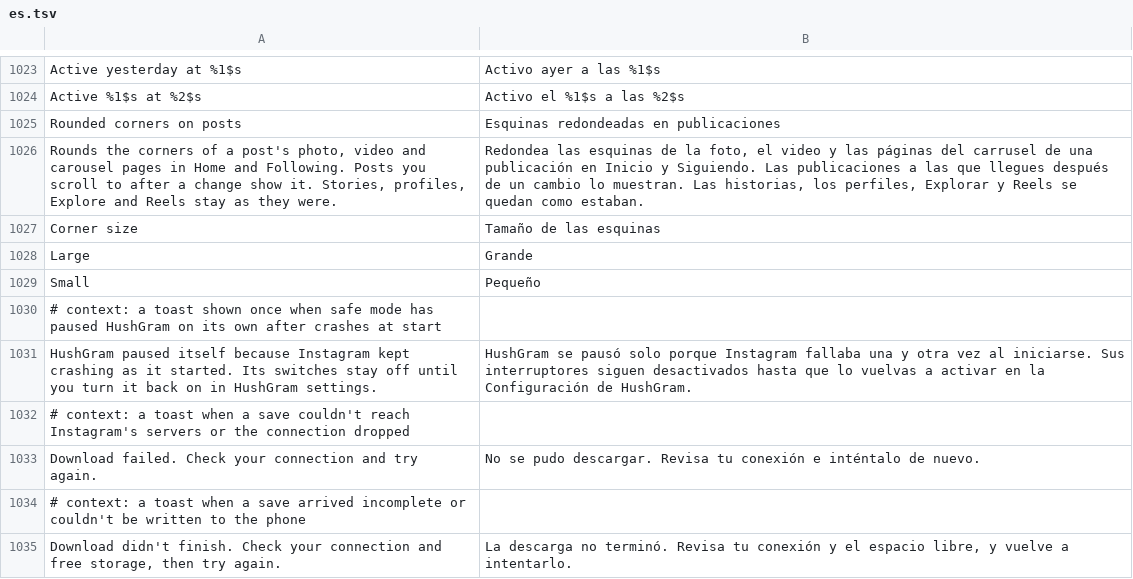
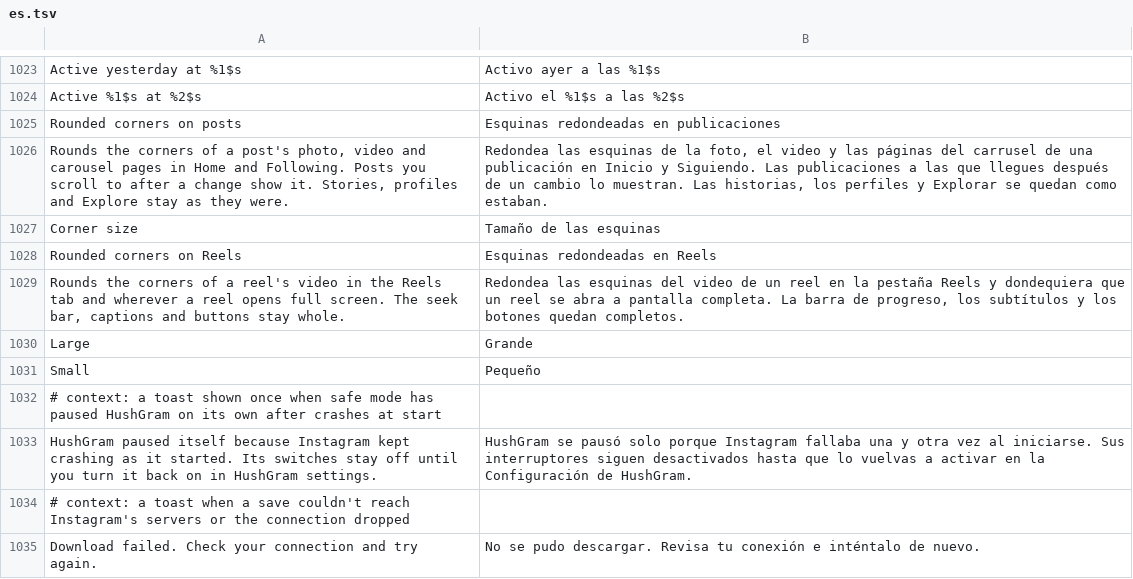
Before and after one commit to Aholicknight/HushGram, a TSV file: extensions/shared/library/src/main/l10n/es.tsv, drawn as a sheet; only a part is shown, gaps mark what is left out; the shorter side is filled out with more unchanged rows.

Commit message:
feat(rounded-corners): round reel videos in the Reels viewer
Rounded corners on Reels, a second switch under Feed, cuts the corners of
each reel's video frame (clips_viewer_video_layout) at the chosen Corner
size. The seek bar, captions and buttons sit beside that frame, so they
stay whole. No new Instagram hook: the extension finds the frame by id
after each layout, the way ViewHider finds its views, and puts every
frame back when the switch is off or HushGram is paused. Flipping the
switch takes effect at once, since settings are a dialog over the screen
and never trigger a resume. RoundedFrames now holds the outline swap for
both posts and reels.

RoundedCornersSettingsTest changed because a new row now sits between
Rounded corners on posts and Corner size, and Corner size now wakes for
either switch; its old assertions pinned the row order and the single
parent that this feature intentionally changes.

Refs #362

```diff
--- a/extensions/shared/library/src/main/l10n/es.tsv
+++ b/extensions/shared/library/src/main/l10n/es.tsv
@@ -1025,4 +1025,6 @@ Active %1$s at %2$s	Activo el %1$s a las %2$s
 Rounded corners on posts	Esquinas redondeadas en publicaciones
-Rounds the corners of a post's photo, video and carousel pages in Home and Following. Posts you scroll to after a change show it. Stories, profiles, Explore and Reels stay as they were.	Redondea las esquinas de la foto, el video y las páginas del carrusel de una publicación en Inicio y Siguiendo. Las publicaciones a las que llegues después de un cambio lo muestran. Las historias, los perfiles, Explorar y Reels se quedan como estaban.
+Rounds the corners of a post's photo, video and carousel pages in Home and Following. Posts you scroll to after a change show it. Stories, profiles and Explore stay as they were.	Redondea las esquinas de la foto, el video y las páginas del carrusel de una publicación en Inicio y Siguiendo. Las publicaciones a las que llegues después de un cambio lo muestran. Las historias, los perfiles y Explorar se quedan como estaban.
 Corner size	Tamaño de las esquinas
+Rounded corners on Reels	Esquinas redondeadas en Reels
+Rounds the corners of a reel's video in the Reels tab and wherever a reel opens full screen. The seek bar, captions and buttons stay whole.	Redondea las esquinas del video de un reel en la pestaña Reels y dondequiera que un reel se abra a pantalla completa. La barra de progreso, los subtítulos y los botones quedan completos.
 Large	Grande
```
Also changed, not shown: extensions/shared/library/src/main/l10n/de.tsv, extensions/shared/library/src/main/l10n/it.tsv, 20 other files.
